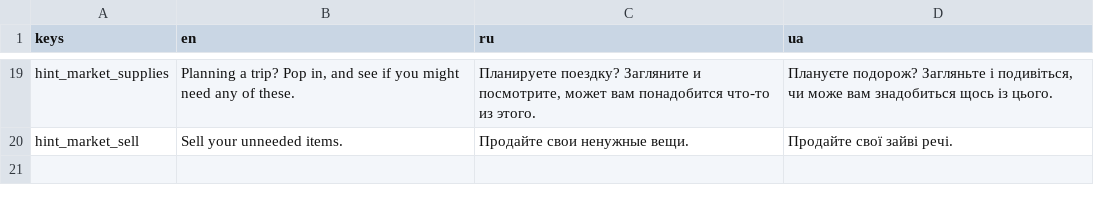
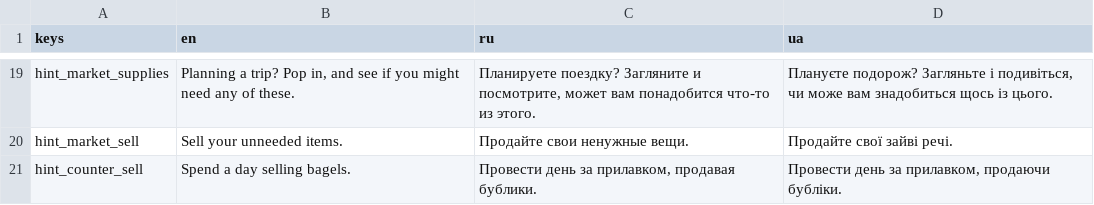
Before and after one commit to dmitriy-shmilo/GBIC23, a CSV file: assets/text/BagelQuest - tr_hint.csv, drawn as a sheet; only a part is shown, gaps mark what is left out; the diff names each change by its address in the sheet, - before the commit and + after, or states it on an @@ line.

```diff
--- a/assets/text/BagelQuest - tr_hint.csv
+++ b/assets/text/BagelQuest - tr_hint.csv
+row 21: hint_counter_sell | Spend a day selling bagels. | Провести день за прилавком, продавая бублики. | Провести день за прилавком, продаючи бубліки.
```
Also changed, not shown: assets/text/BagelQuest - tr_items.csv, assets/text/BagelQuest - tr_items_desc.csv, 16 other files.
